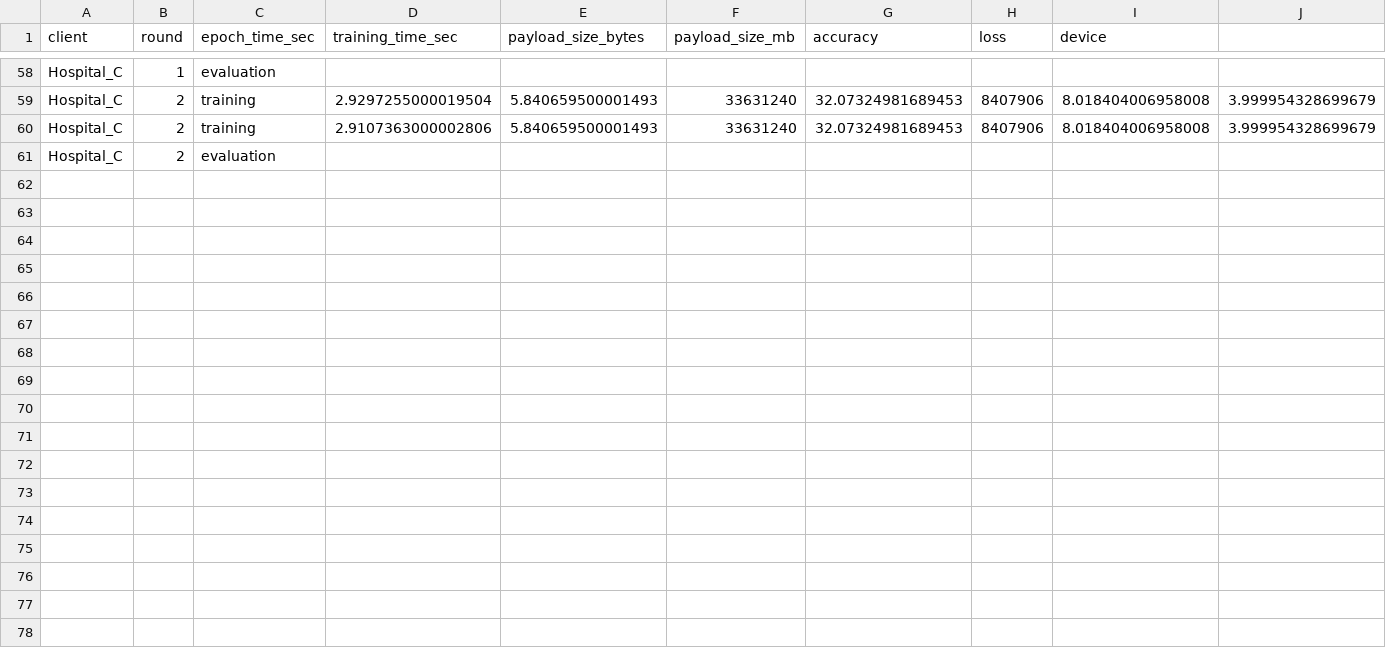
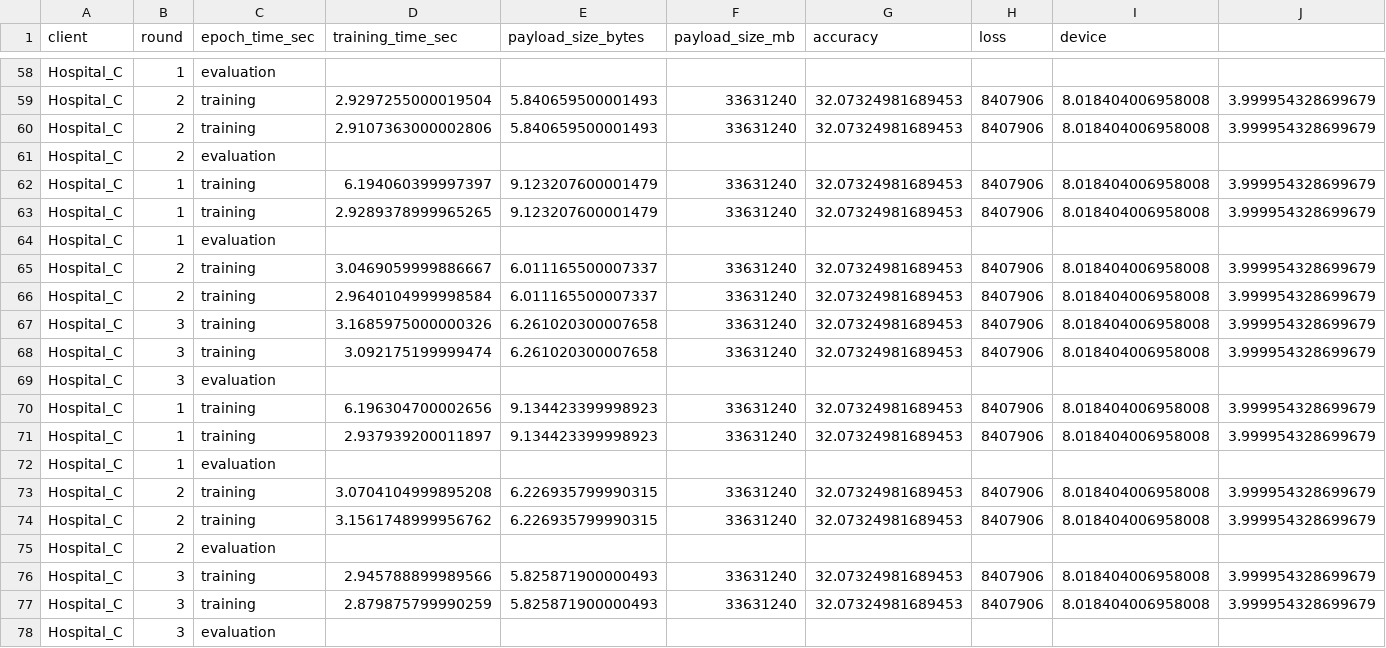
Before and after one commit to Manas1329/Federated-Learning, a CSV file: federated_healthcare/dashboard/results/b_quantized/Hospital_C_b_quantized.csv, drawn as a sheet; only a part is shown, gaps mark what is left out; rows hold the shown columns only; the diff names each change by its address in the sheet, - before the commit and + after, or states it on an @@ line.

Commit message:
Add DACM unlearning and recovery results

```diff
--- a/federated_healthcare/dashboard/results/b_quantized/Hospital_C_b_quantized.csv
+++ b/federated_healthcare/dashboard/results/b_quantized/Hospital_C_b_quantized.csv
+row 62: Hospital_C | 1 | training | 6.194060399997397 | 9.123207600001479 | 33631240 | 32.07324981689453 | 8407906 | 8.018404006958008 | 3.999954328699679
+row 63: Hospital_C | 1 | training | 2.9289378999965265 | 9.123207600001479 | 33631240 | 32.07324981689453 | 8407906 | 8.018404006958008 | 3.999954328699679
+row 64: Hospital_C | 1 | evaluation
+row 65: Hospital_C | 2 | training | 3.0469059999886667 | 6.011165500007337 | 33631240 | 32.07324981689453 | 8407906 | 8.018404006958008 | 3.999954328699679
+row 66: Hospital_C | 2 | training | 2.9640104999998584 | 6.011165500007337 | 33631240 | 32.07324981689453 | 8407906 | 8.018404006958008 | 3.999954328699679
+row 67: Hospital_C | 3 | training | 3.1685975000000326 | 6.261020300007658 | 33631240 | 32.07324981689453 | 8407906 | 8.018404006958008 | 3.999954328699679
+row 68: Hospital_C | 3 | training | 3.092175199999474 | 6.261020300007658 | 33631240 | 32.07324981689453 | 8407906 | 8.018404006958008 | 3.999954328699679
+row 69: Hospital_C | 3 | evaluation
+row 70: Hospital_C | 1 | training | 6.196304700002656 | 9.134423399998923 | 33631240 | 32.07324981689453 | 8407906 | 8.018404006958008 | 3.999954328699679
+row 71: Hospital_C | 1 | training | 2.937939200011897 | 9.134423399998923 | 33631240 | 32.07324981689453 | 8407906 | 8.018404006958008 | 3.999954328699679
+row 72: Hospital_C | 1 | evaluation
+row 73: Hospital_C | 2 | training | 3.0704104999895208 | 6.226935799990315 | 33631240 | 32.07324981689453 | 8407906 | 8.018404006958008 | 3.999954328699679
+row 74: Hospital_C | 2 | training | 3.1561748999956762 | 6.226935799990315 | 33631240 | 32.07324981689453 | 8407906 | 8.018404006958008 | 3.999954328699679
+row 75: Hospital_C | 2 | evaluation
+row 76: Hospital_C | 3 | training | 2.945788899989566 | 5.825871900000493 | 33631240 | 32.07324981689453 | 8407906 | 8.018404006958008 | 3.999954328699679
+row 77: Hospital_C | 3 | training | 2.879875799990259 | 5.825871900000493 | 33631240 | 32.07324981689453 | 8407906 | 8.018404006958008 | 3.999954328699679
+row 78: Hospital_C | 3 | evaluation
```
Also changed, not shown: federated_healthcare/dashboard/results/b_quantized/Hospital_A_b_quantized.csv, federated_healthcare/dashboard/results/b_quantized/Hospital_B_b_quantized.csv, 6 other files.
